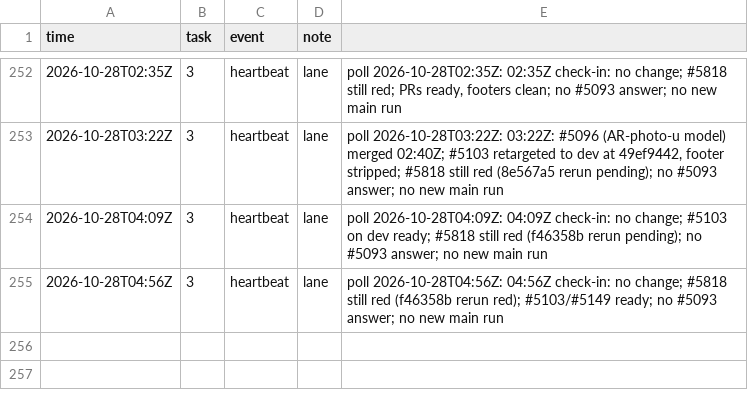
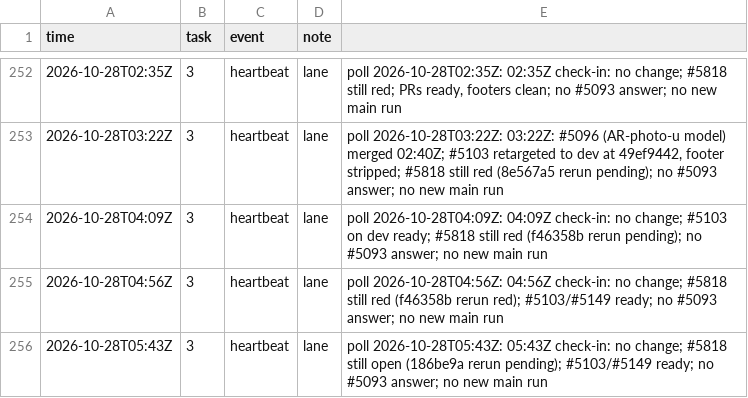
Before and after one commit to qbtrix/creative-apps, a TSV file: docs/leads/area-selection/timeline.tsv, drawn as a sheet; only a part is shown, gaps mark what is left out; the diff names each change by its address in the sheet, - before the commit and + after, or states it on an @@ line.

Commit message:
docs(lead): area-selection heartbeat 2026-10-28T05:43Z

```diff
--- a/docs/leads/area-selection/timeline.tsv
+++ b/docs/leads/area-selection/timeline.tsv
+row 256: 2026-10-28T05:43Z | 3 | heartbeat | lane | poll 2026-10-28T05:43Z: 05:43Z check-in: no change; #5818 still open (186be9a rerun pending); #5103/#5149 ready; no #5093 answer; no new main run
```
Also changed, not shown: 1 other file.
